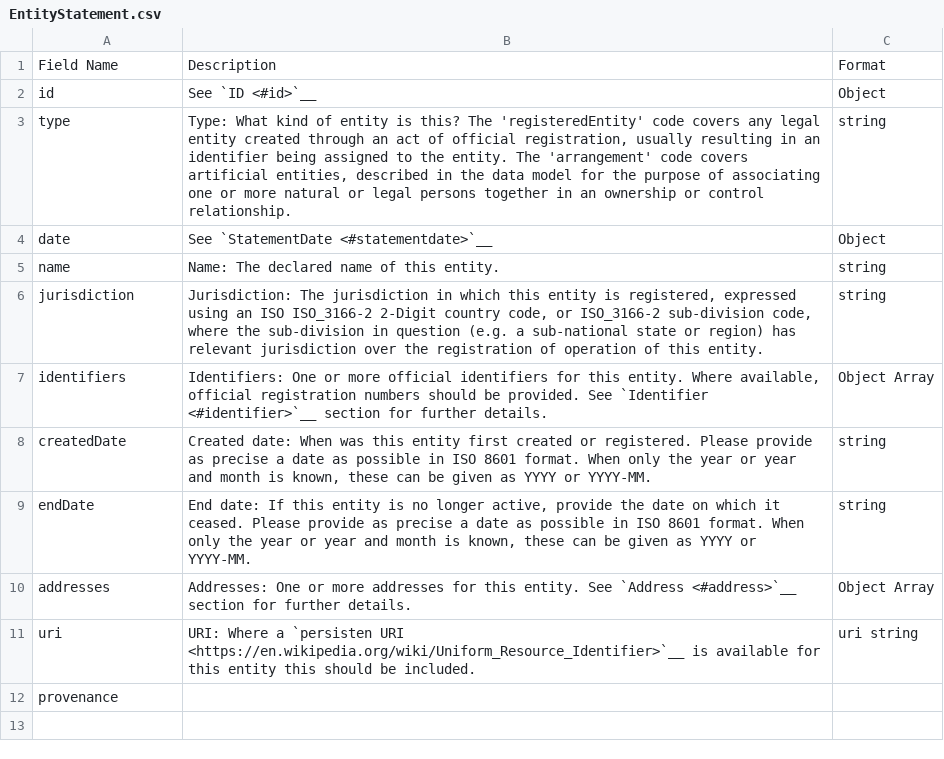
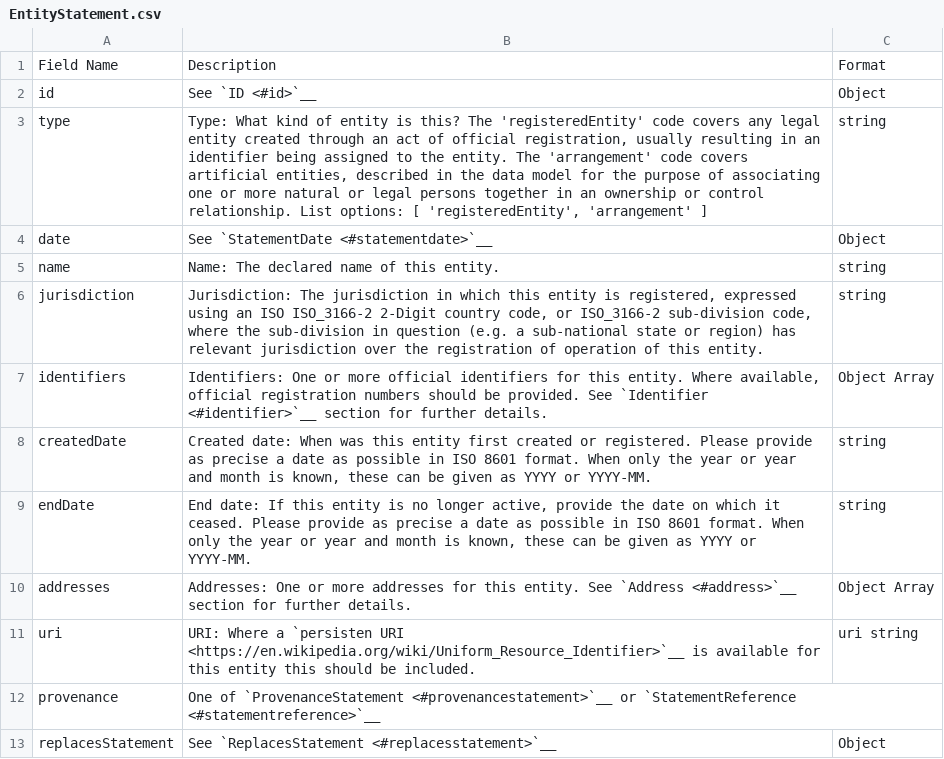
Before and after one commit to openownership/data-standard, a CSV file: docs/_schema_tables/EntityStatement.csv, drawn as a sheet.

```diff
--- a/docs/_schema_tables/EntityStatement.csv
+++ b/docs/_schema_tables/EntityStatement.csv
@@ -2,3 +2,3 @@ Field Name,Description,Format
 id, See `ID <#id>`__,Object
-type,"Type: What kind of entity is this? The 'registeredEntity' code covers any legal entity created through an act of official registration, usually resulting in an identifier being assigned to the entity. The 'arrangement' code covers artificial entities, described in the data model for the purpose of associating one or more natural or legal persons together in an ownership or control relationship.",string
+type,"Type: What kind of entity is this? The 'registeredEntity' code covers any legal entity created through an act of official registration, usually resulting in an identifier being assigned to the entity. The 'arrangement' code covers artificial entities, described in the data model for the purpose of associating one or more natural or legal persons together in an ownership or control relationship. List options: [ 'registeredEntity', 'arrangement' ]",string
 date, See `StatementDate <#statementdate>`__,Object
@@ -11,2 +11,3 @@ addresses,Addresses: One or more addresses for this entity. See `Address <#addre
 uri,URI: Where a `persisten URI <https://en.wikipedia.org/wiki/Uniform_Resource_Identifier>`__ is available for this entity this should be included.,uri string
-provenance,,
+provenance, One of  `ProvenanceStatement <#provenancestatement>`__  or  `StatementReference <#statementreference>`__ ,
+replacesStatement, See `ReplacesStatement <#replacesstatement>`__,Object
```
Also changed, not shown: docs/_schema_tables/BeneficialOwnershipStatement.csv, docs/_schema_tables/PersonStatement.csv, 16 other files.
